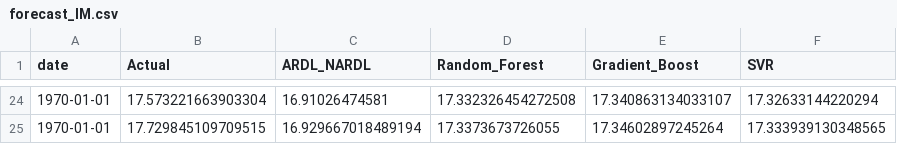
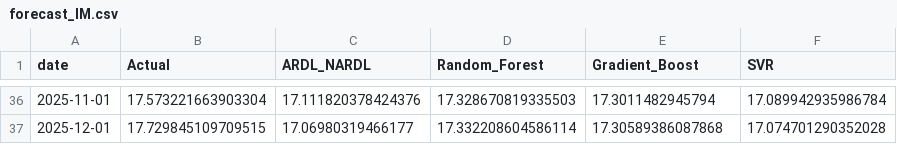
Before and after one commit to huyvietbui1806/Exchange-Rate-Trade-Balance-VN, a CSV file: results/forecast/forecast_IM.csv, drawn as a sheet; only a part is shown, gaps mark what is left out; the diff covers the shown part only.

```diff
--- a/results/forecast/forecast_IM.csv
+++ b/results/forecast/forecast_IM.csv
@@ -24,2 +36,2 @@ date,Actual,ARDL_NARDL,Random_Forest,Gradient_Boost,SVR
-1970-01-01,17.573221663903304,16.91026474581,17.332326454272508,17.340863134033107,17.32633144220294
-1970-01-01,17.729845109709515,16.929667018489194,17.3373673726055,17.34602897245264,17.333939130348565
+2025-11-01,17.573221663903304,17.111820378424376,17.328670819335503,17.3011482945794,17.089942935986784
+2025-12-01,17.729845109709515,17.06980319466177,17.332208604586114,17.30589386087868,17.074701290352028
```
Also changed, not shown: 12 added rows and 110 edited cells elsewhere in this file, results/forecast/forecast_EX.csv, results/forecast/forecast_metrics.csv, 12 other files.
